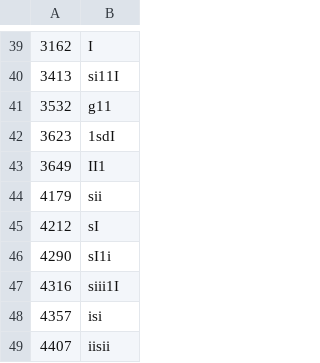
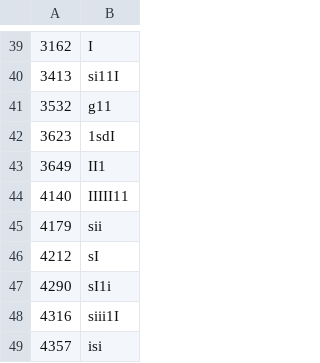
Before and after one commit to ThatGamerBlue/cs2-decompiler, a TSV file: src/main/resources/org/runestar/cs2/script-arguments.tsv, drawn as a sheet; only a part is shown, gaps mark what is left out; the shorter side is filled out with more unchanged rows; the diff names each change by its address in the sheet, - before the commit and + after, or states it on an @@ line.

Commit message:
Add script argument override

```diff
--- a/src/main/resources/org/runestar/cs2/script-arguments.tsv
+++ b/src/main/resources/org/runestar/cs2/script-arguments.tsv
+row 44: 4140 | IIIII11
```
